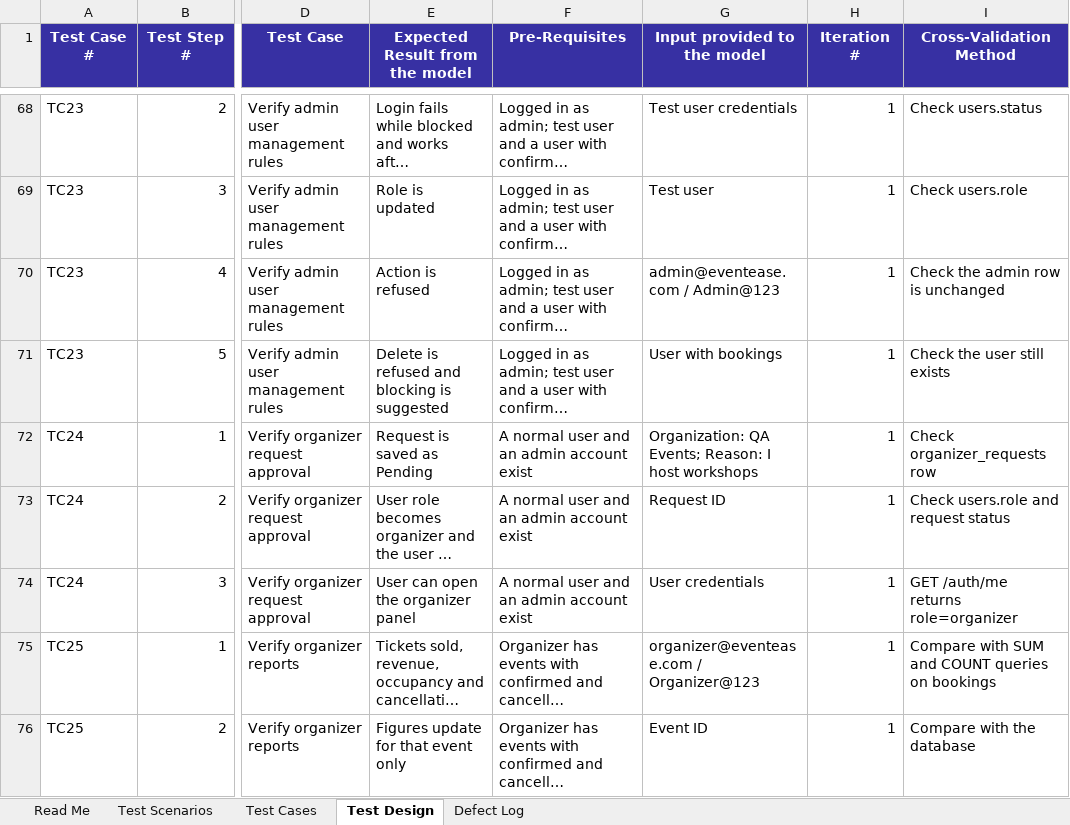
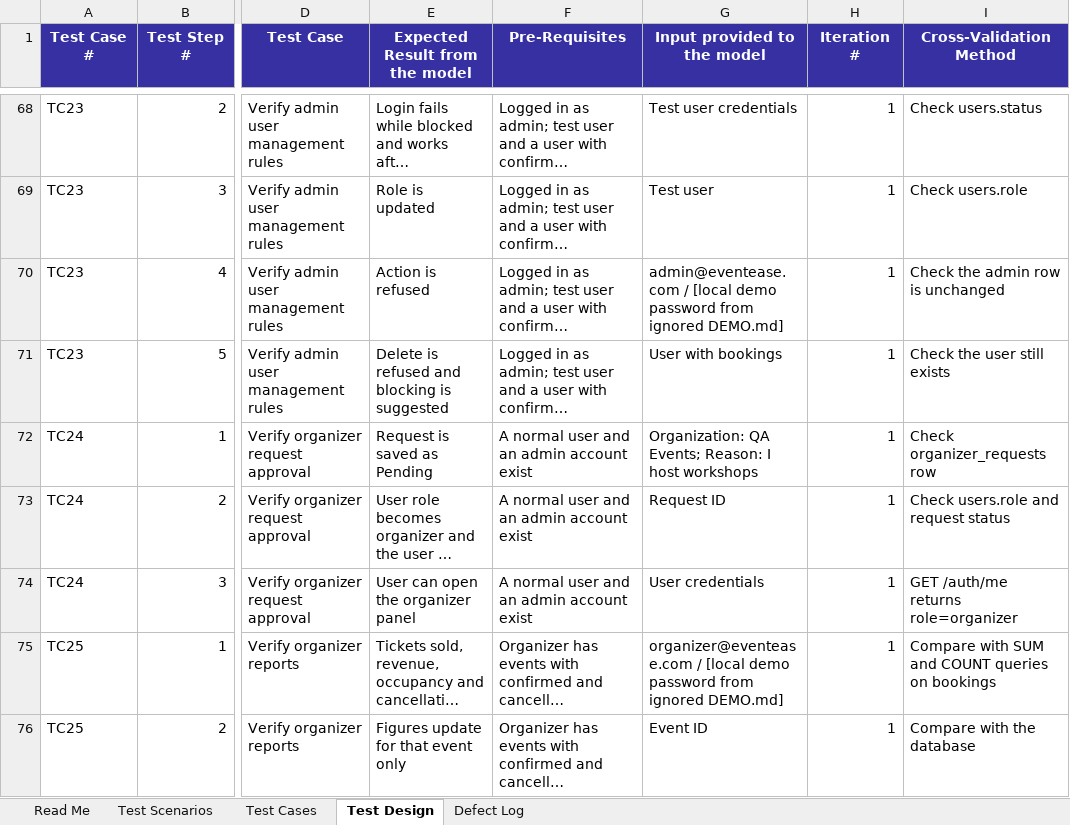
Before and after one commit to anaghaaaaaaa/online-booking, an Excel workbook: EventEase_Test_Documents.xlsx, sheet Test Design, drawn as a sheet; only a part is shown, gaps mark what is left out; long unchanged cells end in …; values as stored, in another font and other column widths than the file's, no borders; the diff covers the shown part only; the diff names each change by its address in the sheet, - before the commit and + after, or states it on an @@ line.

```diff
--- a/EventEase_Test_Documents.xlsx (sheet Test Design)
+++ b/EventEase_Test_Documents.xlsx (sheet Test Design)
-G70 (Input provided to the model): admin@eventease.com / Admin@123
+G70 (Input provided to the model): admin@eventease.com / [local demo password from ignored DEMO.md]
-G75 (Input provided to the model): organizer@eventease.com / Organizer@123
+G75 (Input provided to the model): organizer@eventease.com / [local demo password from ignored DEMO.md]
```
Also changed, not shown: 28 edited cells elsewhere in this sheet, sheet Read Me, sheet Test Cases, sheet Defect Log.
